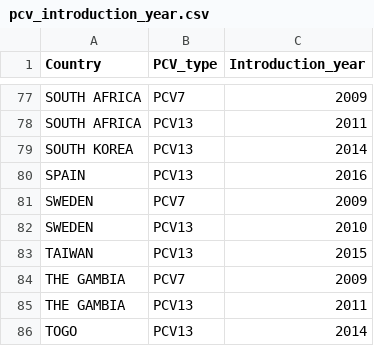
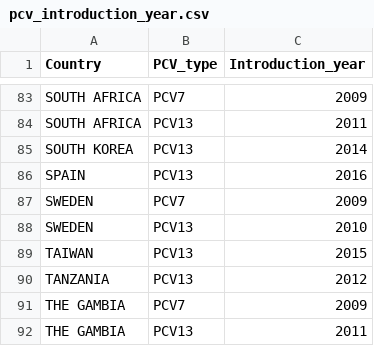
Before and after one commit to sanger-bentley-group/gps-database-processor, a CSV file: data/pcv_introduction_year.csv, drawn as a sheet; only a part is shown, gaps mark what is left out; the shorter side is filled out with more unchanged rows; the diff covers the shown part only.

```diff
--- a/data/pcv_introduction_year.csv
+++ b/data/pcv_introduction_year.csv
@@ -83,2 +89,3 @@ SWEDEN,PCV13,2010
 TAIWAN,PCV13,2015
+TANZANIA,PCV13,2012
 THE GAMBIA,PCV7,2009
```
Also changed, not shown: 8 added rows elsewhere in this file, 1 other file.
